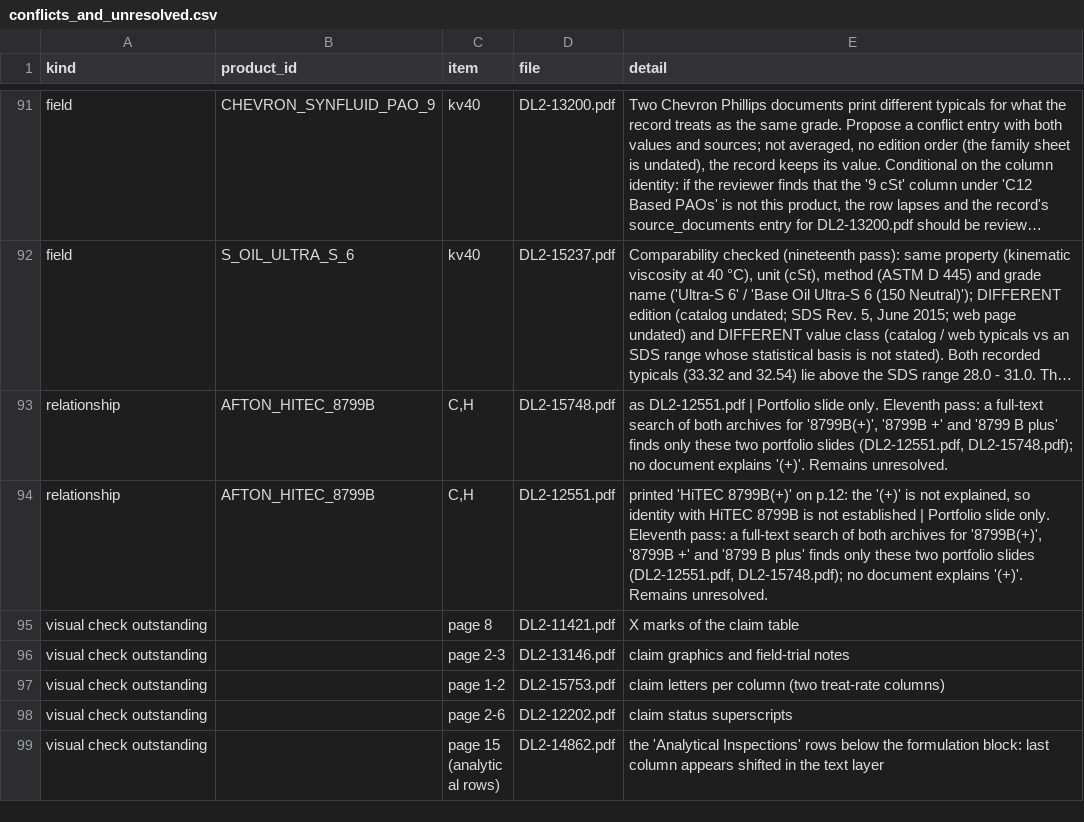
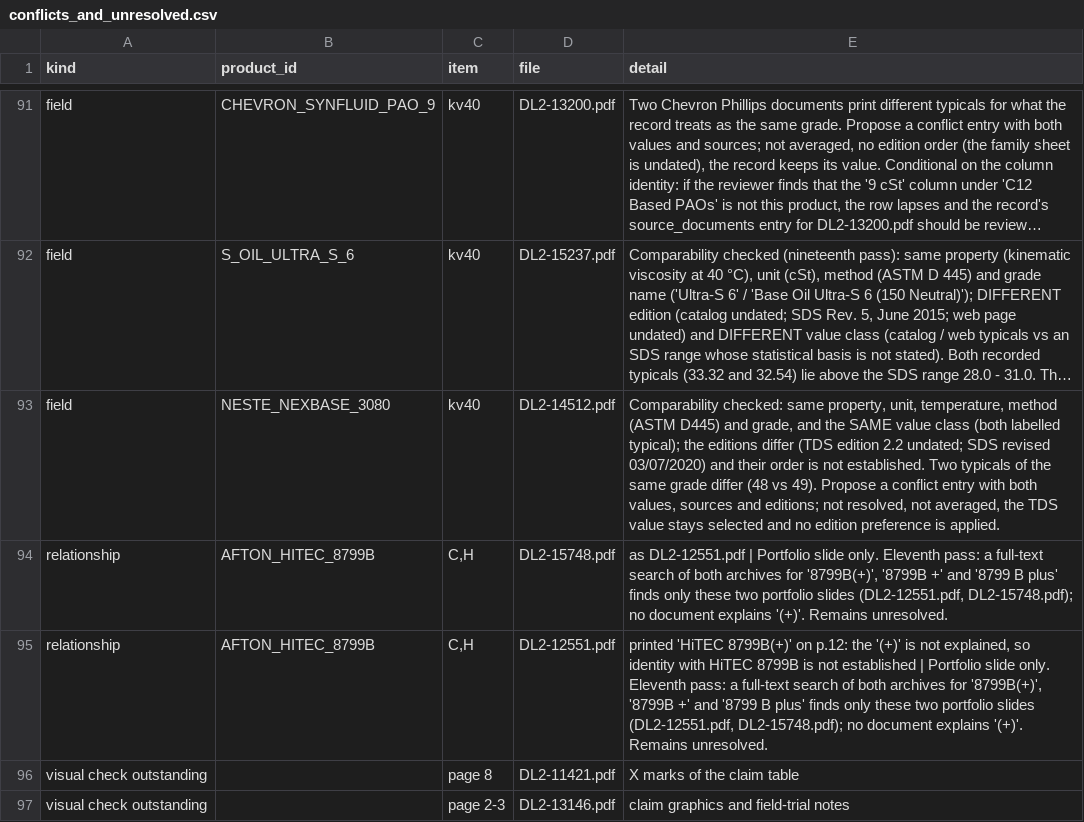
Before and after one commit to alaaahmadd182-lab/Smart-formulator-project, a CSV file: existing_product_comparison_2026-11-12/tables/conflicts_and_unresolved.csv, drawn as a sheet; only a part is shown, gaps mark what is left out; the shorter side is filled out with more unchanged rows; long unchanged cells end in …; the diff names each change by its address in the sheet, - before the commit and + after, or states it on an @@ line.

```diff
--- a/existing_product_comparison_2026-11-12/tables/conflicts_and_unresolved.csv
+++ b/existing_product_comparison_2026-11-12/tables/conflicts_and_unresolved.csv
+row 93: field | NESTE_NEXBASE_3080 | kv40 | DL2-14512.pdf | Comparability checked: same property, unit, temperature, method (ASTM D445) and grade, and the SAME value class (both labelled typical); the editions differ (TDS edition 2.2 undated; SDS revised 03/07/2020) and their order is not established. Two typicals of the same grade differ (48 vs 49). Propose a conflict entry with both values, sources and editions; not resolved, not averaged, the TDS value stays selected and no edition preference is applied.
```
Also changed, not shown: existing_product_comparison_2026-11-12/tables/document_read_scope.csv, existing_product_comparison_2026-11-12/tables/existing_source_information_not_captured.csv, 12 other files.
